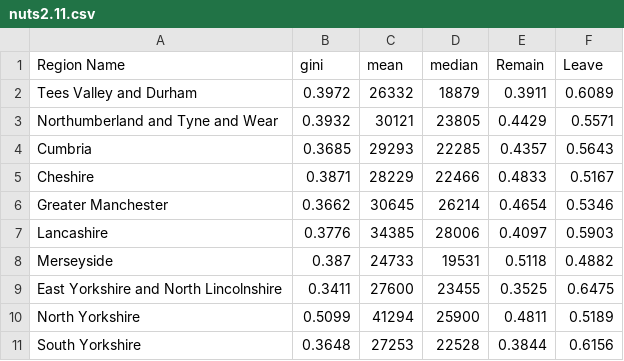
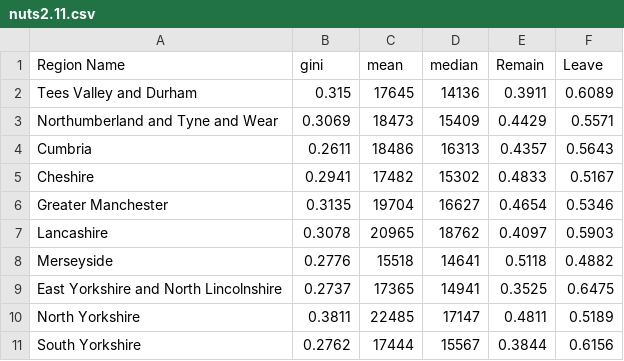
Before and after one commit to LinoKK/ineq_project, a CSV file: reports/GBR/tables/nuts2.11.csv, drawn as a sheet; only a part is shown; the diff covers the shown part only.

```diff
--- a/reports/GBR/tables/nuts2.11.csv
+++ b/reports/GBR/tables/nuts2.11.csv
@@ -1,11 +1,11 @@
 "Region Name","gini","mean","median","Remain","Leave"
-"Tees Valley and Durham",0.3972,26332,18879,0.3911,0.6089
-"Northumberland and Tyne and Wear",0.3932,30121,23805,0.4429,0.5571
-"Cumbria",0.3685,29293,22285,0.4357,0.5643
-"Cheshire",0.3871,28229,22466,0.4833,0.5167
-"Greater Manchester",0.3662,30645,26214,0.4654,0.5346
-"Lancashire",0.3776,34385,28006,0.4097,0.5903
-"Merseyside",0.387,24733,19531,0.5118,0.4882
-"East Yorkshire and North Lincolnshire",0.3411,27600,23455,0.3525,0.6475
-"North Yorkshire",0.5099,41294,25900,0.4811,0.5189
-"South Yorkshire",0.3648,27253,22528,0.3844,0.6156
+"Tees Valley and Durham",0.315,17645,14136,0.3911,0.6089
+"Northumberland and Tyne and Wear",0.3069,18473,15409,0.4429,0.5571
+"Cumbria",0.2611,18486,16313,0.4357,0.5643
+"Cheshire",0.2941,17482,15302,0.4833,0.5167
+"Greater Manchester",0.3135,19704,16627,0.4654,0.5346
+"Lancashire",0.3078,20965,18762,0.4097,0.5903
+"Merseyside",0.2776,15518,14641,0.5118,0.4882
+"East Yorkshire and North Lincolnshire",0.2737,17365,14941,0.3525,0.6475
+"North Yorkshire",0.3811,22485,17147,0.4811,0.5189
+"South Yorkshire",0.2762,17444,15567,0.3844,0.6156
```
Also changed, not shown: 81 edited cells elsewhere in this file, reports/GBR/tables/nuts.11.csv, reports/GBR/tables/nuts.csv, 1 other file.
